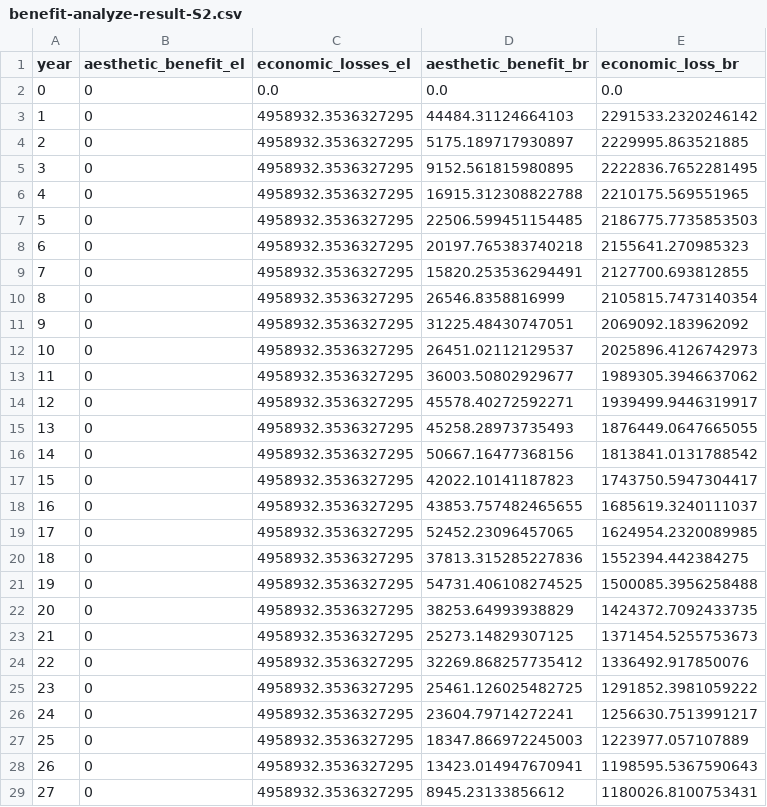
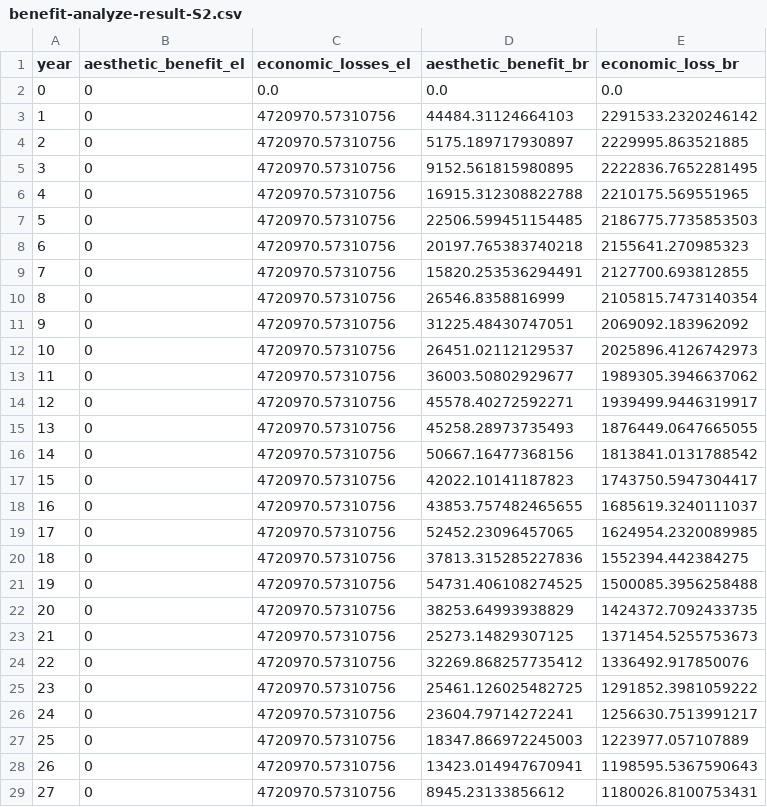
Before and after one commit to narslab/project-groundwork, a CSV file: results/outcomes/Benefit/Analyze result/benefit-analyze-result-S2.csv, drawn as a sheet; only a part is shown; the diff covers the shown part only.

Commit message:
simulate the results using VLL_E,R=5

```diff
--- a/results/outcomes/Benefit/Analyze result/benefit-analyze-result-S2.csv
+++ b/results/outcomes/Benefit/Analyze result/benefit-analyze-result-S2.csv
@@ -2,28 +2,28 @@ year,aesthetic_benefit_el,economic_losses_el,aesthetic_benefit_br,economic_loss_
 0,0,0.0,0.0,0.0
-1,0,4958932.3536327295,44484.31124664103,2291533.2320246142
-2,0,4958932.3536327295,5175.189717930897,2229995.863521885
-3,0,4958932.3536327295,9152.561815980895,2222836.7652281495
-4,0,4958932.3536327295,16915.312308822788,2210175.569551965
-5,0,4958932.3536327295,22506.599451154485,2186775.7735853503
-6,0,4958932.3536327295,20197.765383740218,2155641.270985323
-7,0,4958932.3536327295,15820.253536294491,2127700.693812855
-8,0,4958932.3536327295,26546.8358816999,2105815.7473140354
-9,0,4958932.3536327295,31225.48430747051,2069092.183962092
-10,0,4958932.3536327295,26451.02112129537,2025896.4126742973
-11,0,4958932.3536327295,36003.50802929677,1989305.3946637062
-12,0,4958932.3536327295,45578.40272592271,1939499.9446319917
-13,0,4958932.3536327295,45258.28973735493,1876449.0647665055
-14,0,4958932.3536327295,50667.16477368156,1813841.0131788542
-15,0,4958932.3536327295,42022.10141187823,1743750.5947304417
-16,0,4958932.3536327295,43853.757482465655,1685619.3240111037
-17,0,4958932.3536327295,52452.23096457065,1624954.2320089985
-18,0,4958932.3536327295,37813.315285227836,1552394.442384275
-19,0,4958932.3536327295,54731.406108274525,1500085.3956258488
-20,0,4958932.3536327295,38253.64993938829,1424372.7092433735
-21,0,4958932.3536327295,25273.14829307125,1371454.5255753673
-22,0,4958932.3536327295,32269.868257735412,1336492.917850076
-23,0,4958932.3536327295,25461.126025482725,1291852.3981059222
-24,0,4958932.3536327295,23604.79714272241,1256630.7513991217
-25,0,4958932.3536327295,18347.866972245003,1223977.057107889
-26,0,4958932.3536327295,13423.014947670941,1198595.5367590643
-27,0,4958932.3536327295,8945.23133856612,1180026.8100753431
+1,0,4720970.57310756,44484.31124664103,2291533.2320246142
+2,0,4720970.57310756,5175.189717930897,2229995.863521885
+3,0,4720970.57310756,9152.561815980895,2222836.7652281495
+4,0,4720970.57310756,16915.312308822788,2210175.569551965
+5,0,4720970.57310756,22506.599451154485,2186775.7735853503
+6,0,4720970.57310756,20197.765383740218,2155641.270985323
+7,0,4720970.57310756,15820.253536294491,2127700.693812855
+8,0,4720970.57310756,26546.8358816999,2105815.7473140354
+9,0,4720970.57310756,31225.48430747051,2069092.183962092
+10,0,4720970.57310756,26451.02112129537,2025896.4126742973
+11,0,4720970.57310756,36003.50802929677,1989305.3946637062
+12,0,4720970.57310756,45578.40272592271,1939499.9446319917
+13,0,4720970.57310756,45258.28973735493,1876449.0647665055
+14,0,4720970.57310756,50667.16477368156,1813841.0131788542
+15,0,4720970.57310756,42022.10141187823,1743750.5947304417
+16,0,4720970.57310756,43853.757482465655,1685619.3240111037
+17,0,4720970.57310756,52452.23096457065,1624954.2320089985
+18,0,4720970.57310756,37813.315285227836,1552394.442384275
+19,0,4720970.57310756,54731.406108274525,1500085.3956258488
+20,0,4720970.57310756,38253.64993938829,1424372.7092433735
+21,0,4720970.57310756,25273.14829307125,1371454.5255753673
+22,0,4720970.57310756,32269.868257735412,1336492.917850076
+23,0,4720970.57310756,25461.126025482725,1291852.3981059222
+24,0,4720970.57310756,23604.79714272241,1256630.7513991217
+25,0,4720970.57310756,18347.866972245003,1223977.057107889
+26,0,4720970.57310756,13423.014947670941,1198595.5367590643
+27,0,4720970.57310756,8945.23133856612,1180026.8100753431
```
Also changed, not shown: 12 edited cells elsewhere in this file, results/outcomes/Benefit/Analyze result/ npv_benefit.csv, results/outcomes/Benefit/Analyze result/benefit-analyze-result-S10.csv, 12 other files.
